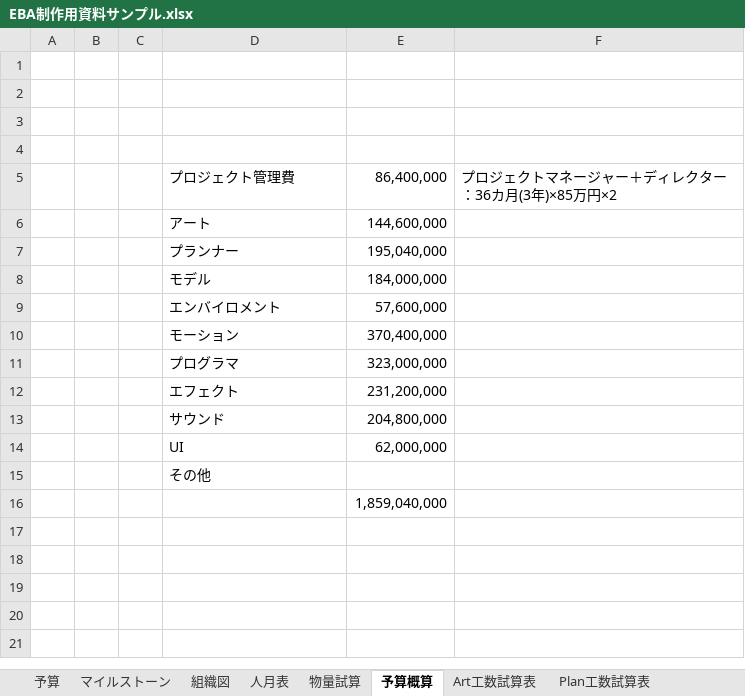
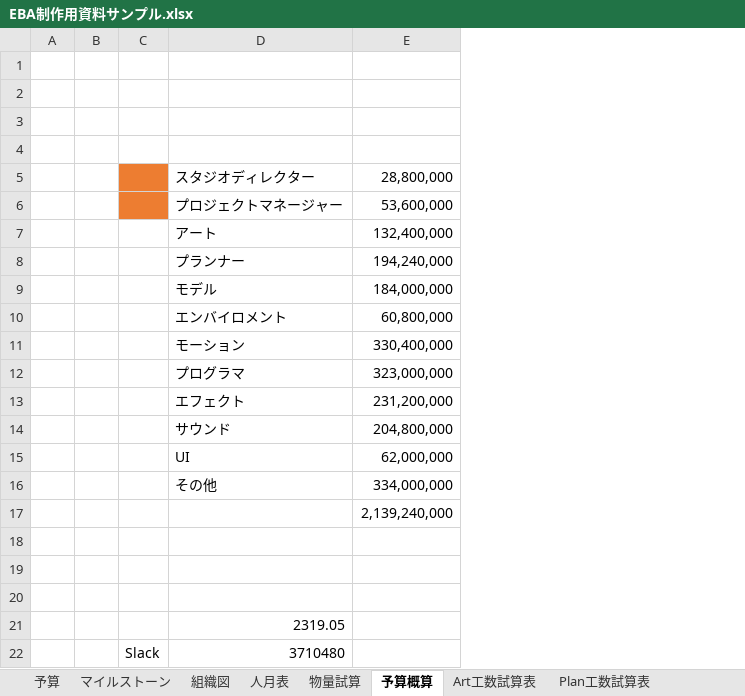
Before and after one commit to Ducks-Kaikuu/Validation, an Excel workbook: Project/EBA/EBA制作用資料サンプル.xlsx, sheet 予算概算, drawn as a sheet; values as stored, in another font and other column widths than the file's, no borders; removed rows and columns are numbered as before the commit, all else as after; the diff names each change by its address in the sheet, - before the commit and + after, or states it on an @@ line.

```diff
--- a/Project/EBA/EBA制作用資料サンプル.xlsx (sheet 予算概算)
+++ b/Project/EBA/EBA制作用資料サンプル.xlsx (sheet 予算概算)
-column C, empty
+column C, empty
-column F, empty
-row 5:  |  |  | プロジェクト管理費 | 86,400,000 | プロジェクトマネージャー＋ディレクター：36カ月(3年)×85万円×2
-row 6:  |  |  | アート | 144,600,000
-row 7:  |  |  | プランナー | 195,040,000
+row 5:  |  |  | スタジオディレクター | 28,800,000
+row 6:  |  |  | プロジェクトマネージャー | 53,600,000
+row 7:  |  |  | アート | 132,400,000
+row 8:  |  |  | プランナー | 194,240,000
-E10: 57,600,000
+E10: 60,800,000
-E11: 370,400,000
+E11: 330,400,000
-E16: (empty)
+E16: 334,000,000
-E17: 1,859,040,000
+E17: 2,139,240,000
+row 18: (empty)
+row 19: (empty)
+row 20: (empty)
+row 21:  |  |  | 2319.05
+row 22:  |  | Slack | 3710480
```
Also changed, not shown: sheet 人月表, sheet Plan工数試算表, sheet Art工数試算表, sheet Environmentl工数試算表, sheet その他工数試算表, sheet Motion工数試算表, 5 more sheets, formulas that keep their value, charts or pictures.
